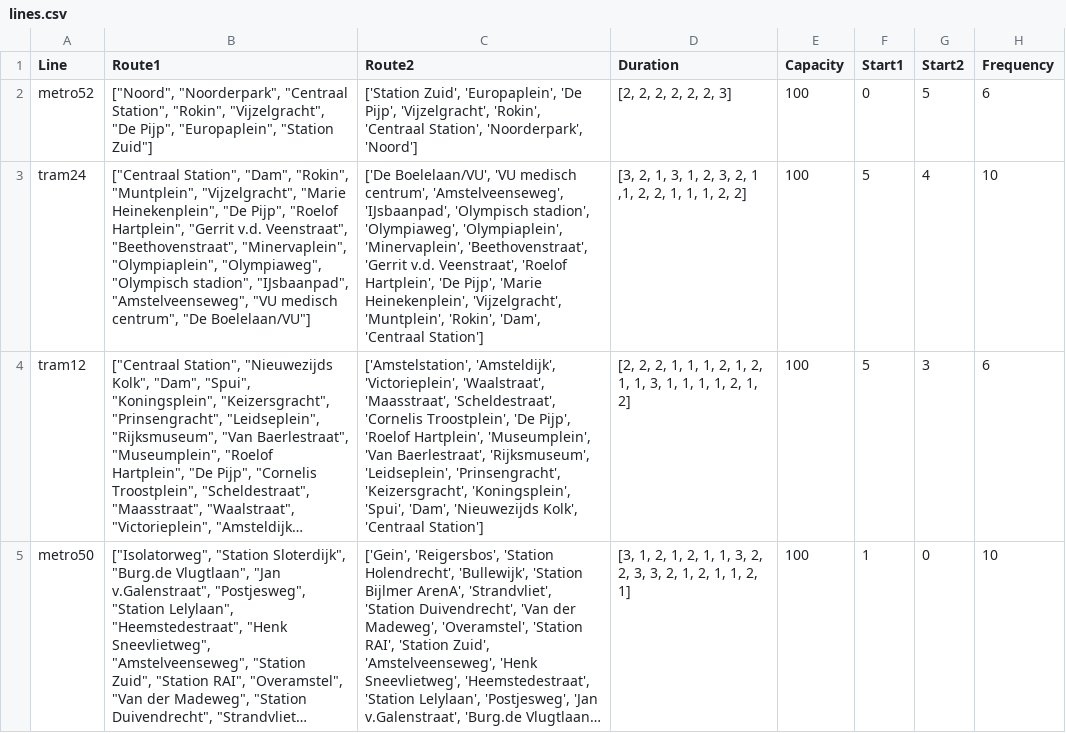
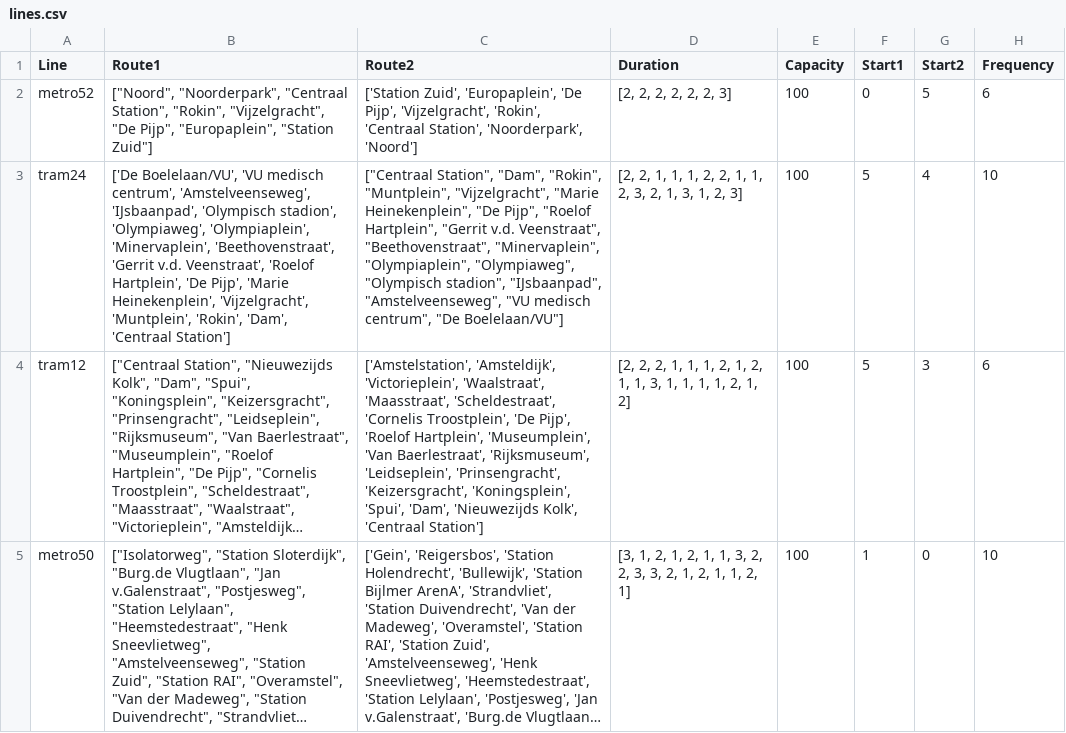
Before and after one commit to TUDelft-CITG/OpenTNSim, a CSV file: notebooks/Data/lines.csv, drawn as a sheet; only a part is shown; long unchanged cells end in …; the diff names each change by its address in the sheet, - before the commit and + after, or states it on an @@ line.

Commit message:
Change data and run simulations again

```diff
--- a/notebooks/Data/lines.csv
+++ b/notebooks/Data/lines.csv
-B3 (Route1): ["Centraal Station", "Dam", "Rokin", "Muntplein", "Vijzelgracht", "Marie Heinekenplein", "De Pijp", "Roelof Hartplein", "Gerrit v.d. Veenstraat", "Beethovenstraat", "Minervaplein", "Olympiaplein", "Olympiaweg", "Olympisch stadion", "IJsbaanpad", "Amstelveenseweg", "VU medisch centrum", "De Boelelaan/VU"]
+B3 (Route1): ['De Boelelaan/VU', 'VU medisch centrum', 'Amstelveenseweg', 'IJsbaanpad', 'Olympisch stadion', 'Olympiaweg', 'Olympiaplein', 'Minervaplein', 'Beethovenstraat', 'Gerrit v.d. Veenstraat', 'Roelof Hartplein', 'De Pijp', 'Marie Heinekenplein', 'Vijzelgracht', 'Muntplein', 'Rokin', 'Dam', 'Centraal Station']
-C3 (Route2): ['De Boelelaan/VU', 'VU medisch centrum', 'Amstelveenseweg', 'IJsbaanpad', 'Olympisch stadion', 'Olympiaweg', 'Olympiaplein', 'Minervaplein', 'Beethovenstraat', 'Gerrit v.d. Veenstraat', 'Roelof Hartplein', 'De Pijp', 'Marie Heinekenplein', 'Vijzelgracht', 'Muntplein', 'Rokin', 'Dam', 'Centraal Station']
+C3 (Route2): ["Centraal Station", "Dam", "Rokin", "Muntplein", "Vijzelgracht", "Marie Heinekenplein", "De Pijp", "Roelof Hartplein", "Gerrit v.d. Veenstraat", "Beethovenstraat", "Minervaplein", "Olympiaplein", "Olympiaweg", "Olympisch stadion", "IJsbaanpad", "Amstelveenseweg", "VU medisch centrum", "De Boelelaan/VU"]
-D3 (Duration): [3, 2, 1, 3, 1, 2, 3, 2, 1 ,1, 2, 2, 1, 1, 1, 2, 2]
+D3 (Duration): [2, 2, 1, 1, 1, 2, 2, 1, 1, 2, 3, 2, 1, 3, 1, 2, 3]
```
Also changed, not shown: notebooks/Data/linesdelay.csv, 4 other files.
